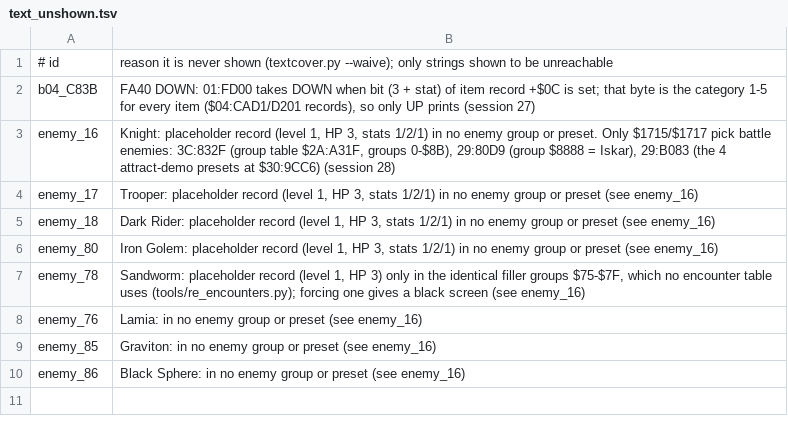
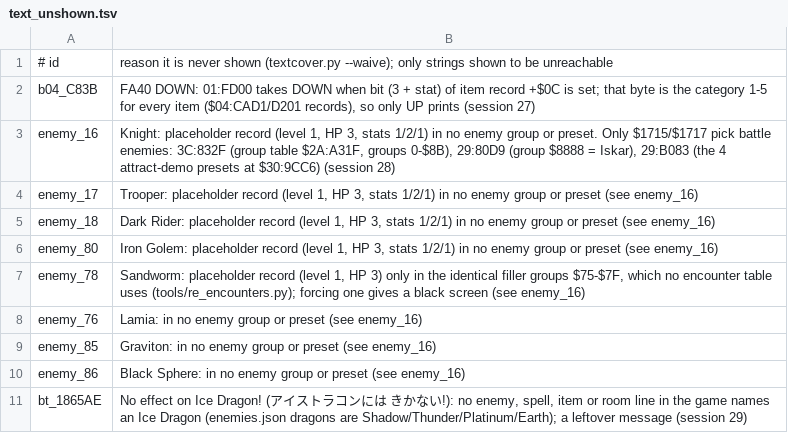
Before and after one commit to minhnhattonthat/last-battle-the-en, a TSV file: docs/text_unshown.tsv, drawn as a sheet; the diff names each change by its address in the sheet, - before the commit and + after, or states it on an @@ line.

```diff
--- a/docs/text_unshown.tsv
+++ b/docs/text_unshown.tsv
+row 11: bt_1865AE | No effect on Ice Dragon! (アイストラコンには きかない!): no enemy, spell, item or room line in the game names an Ice Dragon (enemies.json dragons are Shadow/Thunder/Platinum/Earth); a leftover message (session 29)
```
Also changed, not shown: 2 other files.
